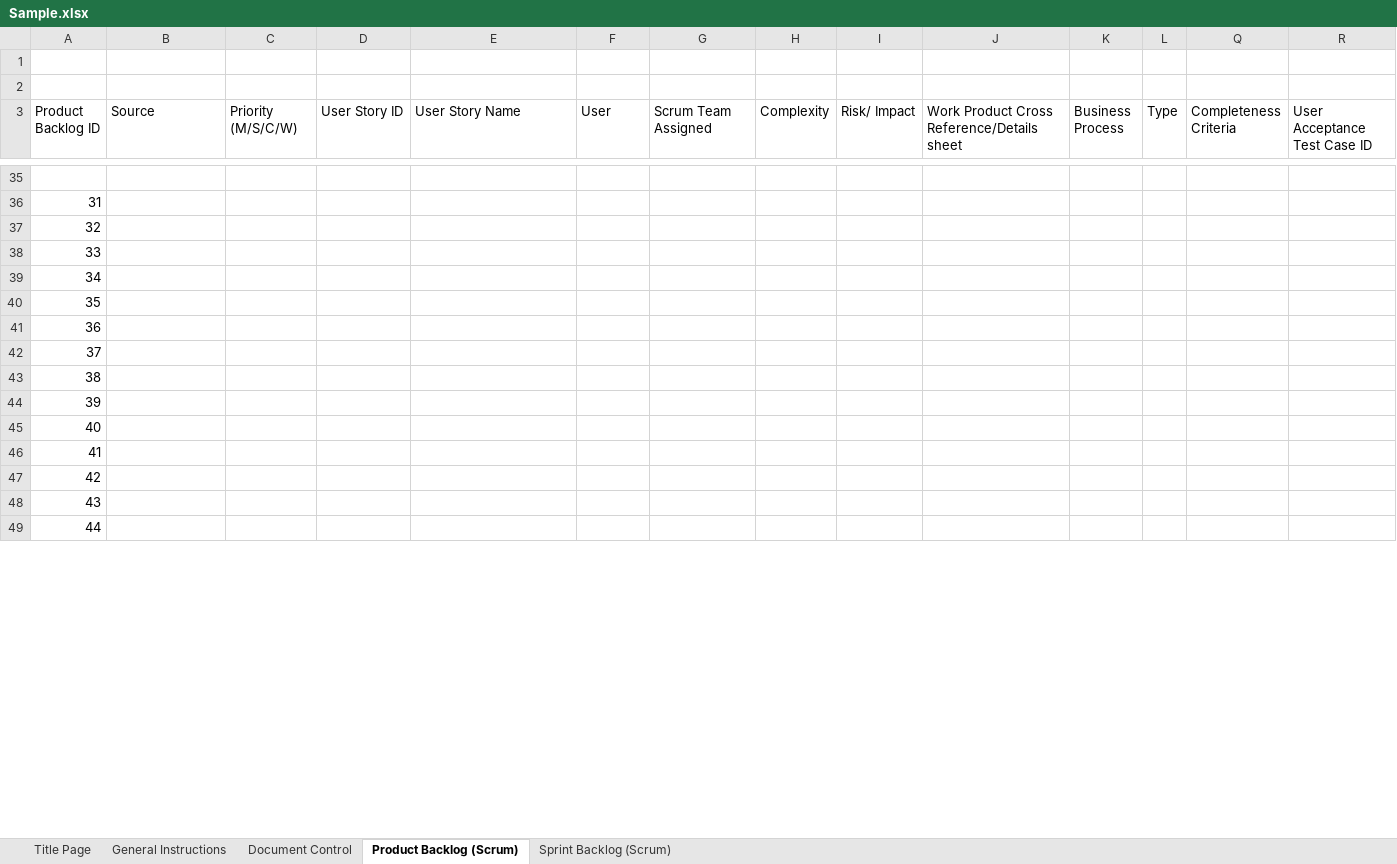
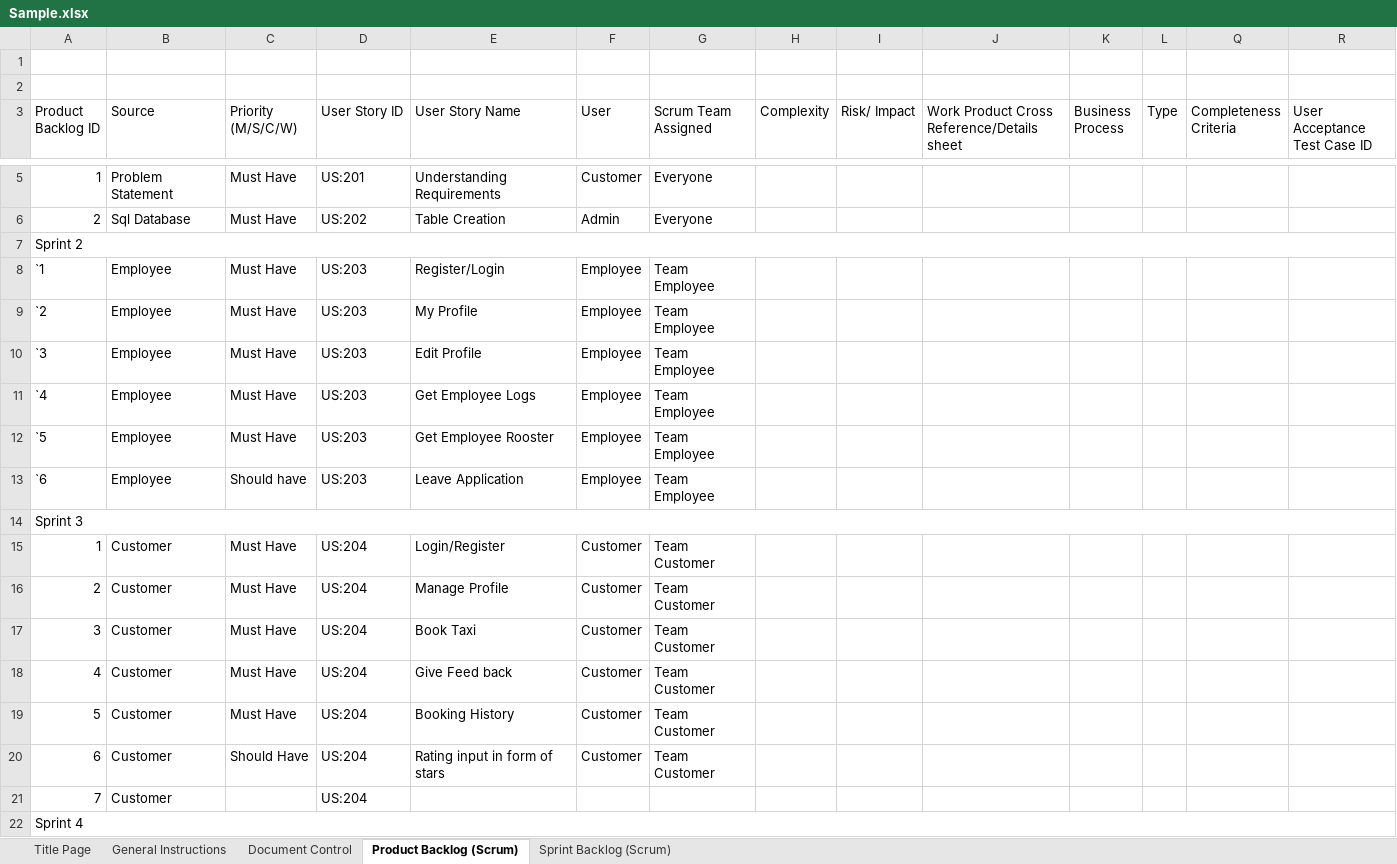
Before and after one commit to AdityaVICHA/PLP, an Excel workbook: Sample.xlsx, sheet Product Backlog (Scrum), drawn as a sheet; only a part is shown, gaps mark what is left out; values as stored, in another font and other column widths than the file's, no cell formats; charts and pictures not drawn; removed rows and columns are numbered as before the commit, all else as after; rows hold the shown columns only; the diff covers the shown part only; the diff names each change by its address in the sheet, - before the commit and + after, or states it on an @@ line.

Commit message:
Add files via upload

```diff
--- a/Sample.xlsx (sheet Product Backlog (Scrum))
+++ b/Sample.xlsx (sheet Product Backlog (Scrum))
-row 5: (empty)
+row 5: 1 | Problem Statement | Must Have | US:201 | Understanding Requirements | Customer | Everyone
-row 36: 31
-row 37: 32
-row 38: 33
-row 39: 34
-row 40: 35
-row 41: 36
-row 42: 37
-row 43: 38
-row 44: 39
-row 45: 40
-row 46: 41
+row 6: 2 | Sql Database | Must Have | US:202 | Table Creation | Admin | Everyone
-A7 (Product Backlog ID): 42
+A7 (Product Backlog ID): Sprint 2
+A7:S7 merged
+row 8: `1 | Employee | Must Have | US:203 | Register/Login | Employee | Team Employee
+row 9: `2 | Employee | Must Have | US:203 | My Profile | Employee | Team Employee
+row 10: `3 | Employee | Must Have | US:203 | Edit Profile | Employee | Team Employee
+row 11: `4 | Employee | Must Have | US:203 | Get Employee Logs | Employee | Team Employee
+row 12: `5 | Employee | Must Have | US:203 | Get Employee Rooster | Employee | Team Employee
+row 13: `6 | Employee | Should have | US:203 | Leave Application | Employee | Team Employee
-A14 (Product Backlog ID): 43
+A14 (Product Backlog ID): Sprint 3
+A14:S14 merged
+row 15: 1 | Customer | Must Have | US:204 | Login/Register | Customer | Team Customer
+row 16: 2 | Customer | Must Have | US:204 | Manage Profile | Customer | Team Customer
+row 17: 3 | Customer | Must Have | US:204 | Book Taxi | Customer | Team Customer
+row 18: 4 | Customer | Must Have | US:204 | Give Feed back | Customer | Team Customer
+row 19: 5 | Customer | Must Have | US:204 | Booking History | Customer | Team Customer
+row 20: 6 | Customer | Should Have | US:204 | Rating input in form of stars | Customer | Team Customer
+row 21: 7 | Customer |  | US:204
-A22 (Product Backlog ID): 44
+A22 (Product Backlog ID): Sprint 4
+A22:S22 merged
```
Also changed, not shown: 10 added rows, 30 removed rows, 2 edited cells and merged cells elsewhere in this sheet, sheet Sprint Backlog (Scrum), sheet General Instructions, sheet Document Control, sheet Title Page, cell formats, charts or pictures.
